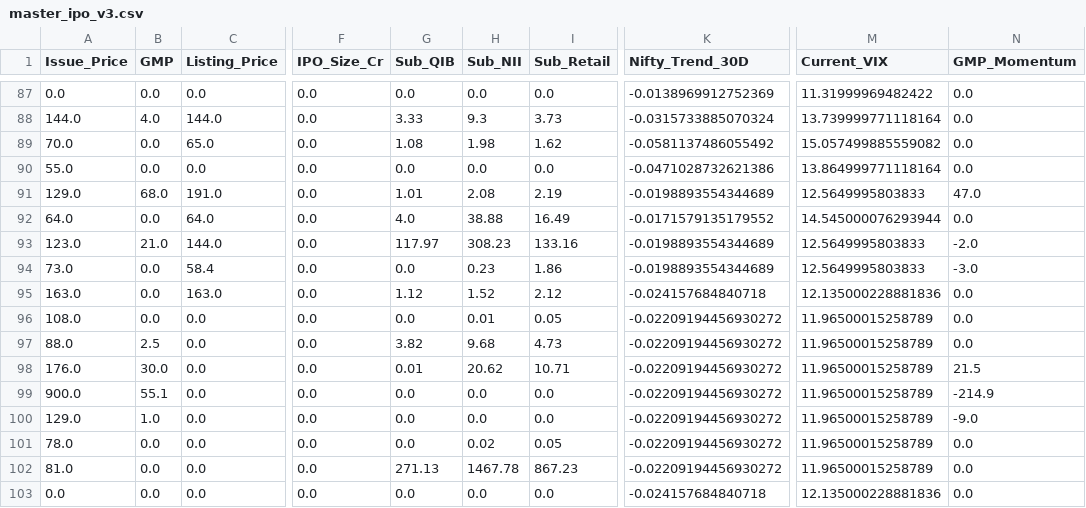
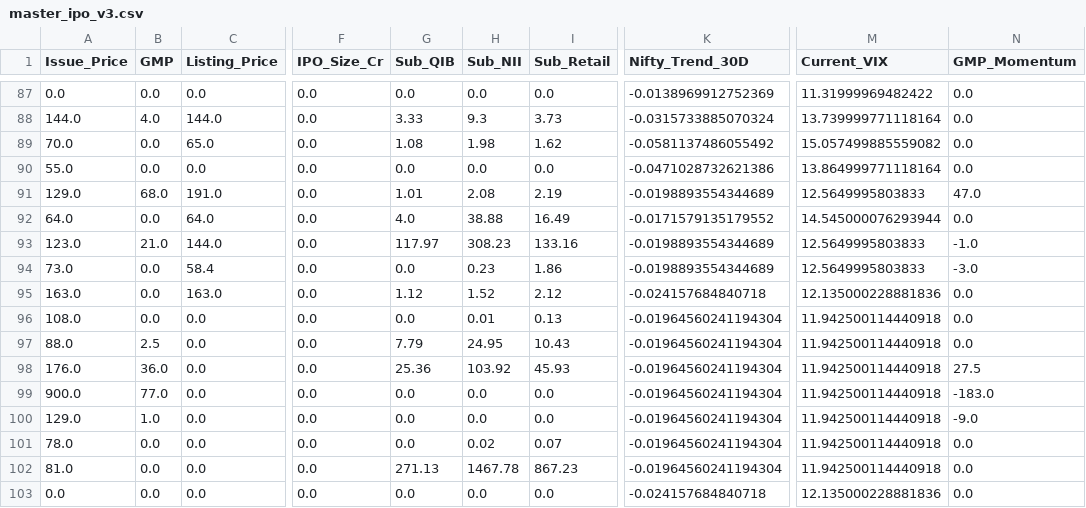
Before and after one commit to RaghavKothari1111/Ai-ipo-predictor, a CSV file: data/master_ipo_v3.csv, drawn as a sheet; only a part is shown, gaps mark what is left out; the diff names each change by its address in the sheet, - before the commit and + after, or states it on an @@ line.

```diff
--- a/data/master_ipo_v3.csv
+++ b/data/master_ipo_v3.csv
-N93 (GMP_Momentum): -2.0
+N93 (GMP_Momentum): -1.0
-I96 (Sub_Retail): 0.05
+I96 (Sub_Retail): 0.13
-K96:K102 (Nifty_Trend_30D): -0.02209194456930272
+K96:K102 (Nifty_Trend_30D): -0.01964560241194304
-M96:M102 (Current_VIX): 11.96500015258789
+M96:M102 (Current_VIX): 11.942500114440918
-G97 (Sub_QIB): 3.82
+G97 (Sub_QIB): 7.79
-H97 (Sub_NII): 9.68
+H97 (Sub_NII): 24.95
-I97 (Sub_Retail): 4.73
+I97 (Sub_Retail): 10.43
-B98 (GMP): 30.0
+B98 (GMP): 36.0
-G98 (Sub_QIB): 0.01
+G98 (Sub_QIB): 25.36
-H98 (Sub_NII): 20.62
+H98 (Sub_NII): 103.92
-I98 (Sub_Retail): 10.71
+I98 (Sub_Retail): 45.93
-N98 (GMP_Momentum): 21.5
+N98 (GMP_Momentum): 27.5
-B99 (GMP): 55.1
+B99 (GMP): 77.0
-N99 (GMP_Momentum): -214.9
+N99 (GMP_Momentum): -183.0
-I101 (Sub_Retail): 0.05
+I101 (Sub_Retail): 0.07
```
Also changed, not shown: data/gmp_history.csv, data/latest_predictions.csv, 1 other file.
